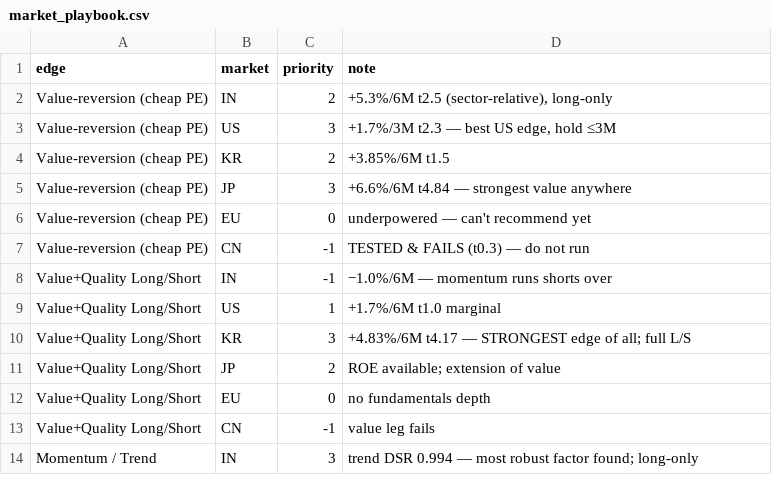
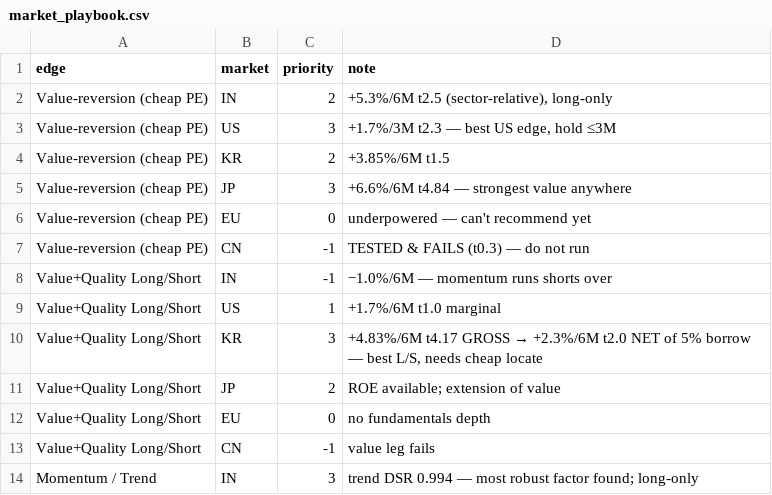
Before and after one commit to herrrickshaw/global-market-research-platform, a CSV file: market-pipeline/code/python_files/reports/market_playbook.csv, drawn as a sheet; only a part is shown.

```diff
--- a/market-pipeline/code/python_files/reports/market_playbook.csv
+++ b/market-pipeline/code/python_files/reports/market_playbook.csv
@@ -9,3 +9,3 @@ Value+Quality Long/Short,IN,-1,−1.0%/6M — momentum runs shorts over
 Value+Quality Long/Short,US,1,+1.7%/6M t1.0 marginal
-Value+Quality Long/Short,KR,3,+4.83%/6M t4.17 — STRONGEST edge of all; full L/S
+Value+Quality Long/Short,KR,3,"+4.83%/6M t4.17 GROSS → +2.3%/6M t2.0 NET of 5% borrow — best L/S, needs cheap locate"
 Value+Quality Long/Short,JP,2,ROE available; extension of value
```
Also changed, not shown: 4 other files.
